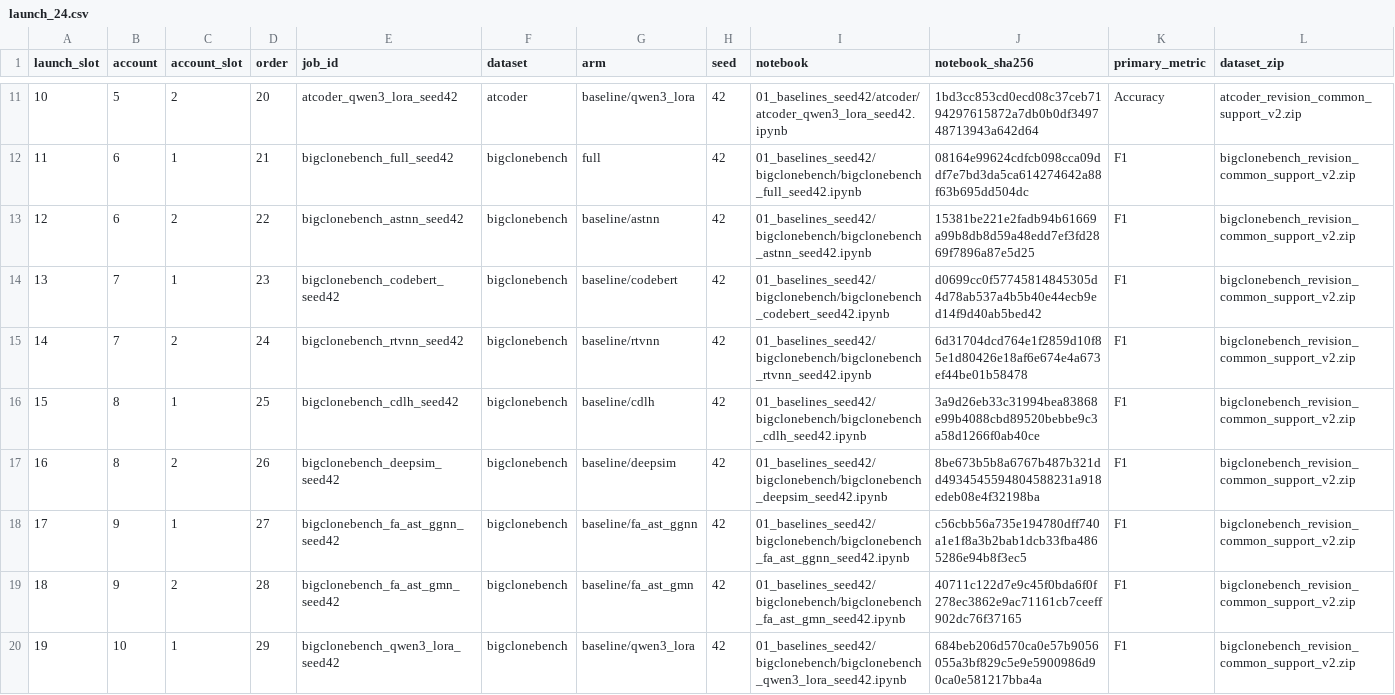
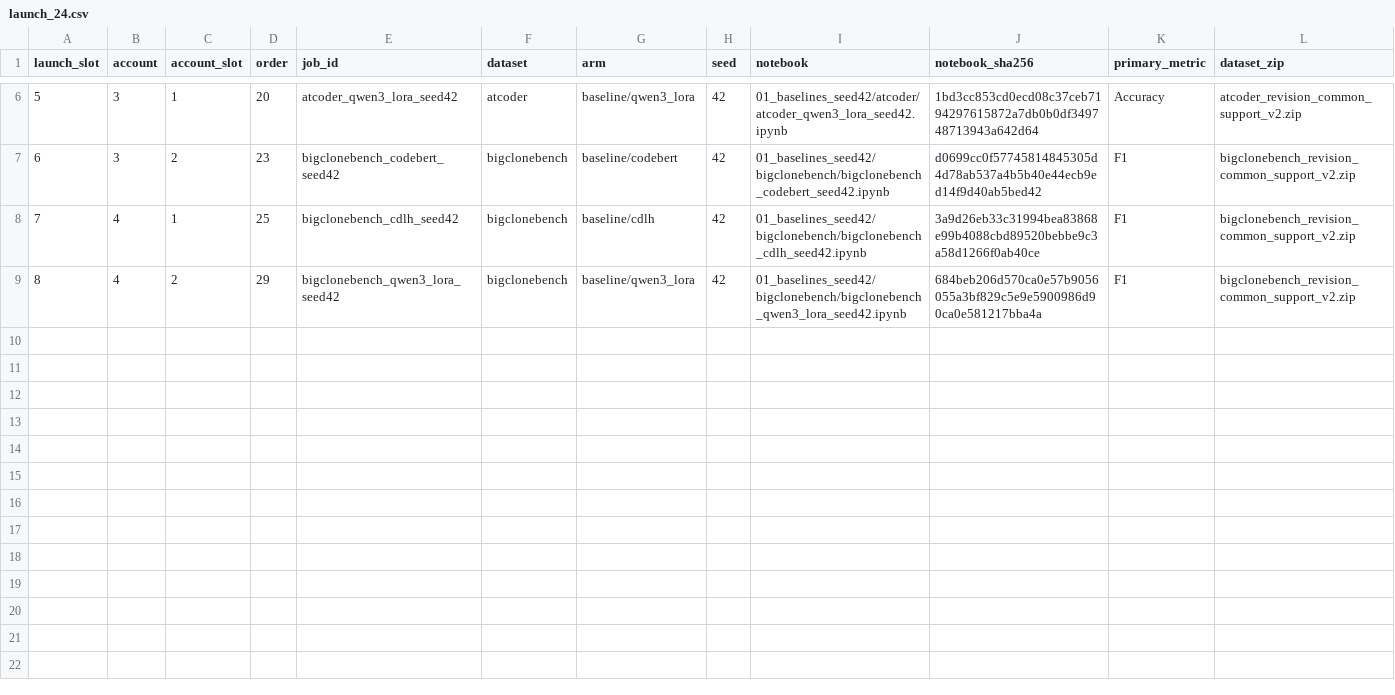
Before and after one commit to Knowledge4Software/Spectral-Software, a CSV file: revision/queues/launch_24.csv, drawn as a sheet; only a part is shown, gaps mark what is left out; removed rows and columns are numbered as before the commit, all else as after; rows hold the shown columns only; the diff covers the shown part only; the diff names each change by its address in the sheet, - before the commit and + after, or states it on an @@ line.

Commit message:
Review AtCoder and BigCloneBench revision outputs

```diff
--- a/revision/queues/launch_24.csv
+++ b/revision/queues/launch_24.csv
@@ column A (launch_slot) renumbered from row 2 down @@
-B6 (account): 5
+B6 (account): 3
-C6 (account_slot): 2
+C6 (account_slot): 1
-row 12: 11 | 6 | 1 | 21 | bigclonebench_full_seed42 | bigclonebench | full | 42 | 01_baselines_seed42/bigclonebench/bigclonebench_full_seed42.ipynb | 08164e99624cdfcb098cca09ddf7e7bd3da5ca614274642a88f63b695dd504dc | F1 | bigclonebench_revision_common_support_v2.zip
-row 13: 12 | 6 | 2 | 22 | bigclonebench_astnn_seed42 | bigclonebench | baseline/astnn | 42 | 01_baselines_seed42/bigclonebench/bigclonebench_astnn_seed42.ipynb | 15381be221e2fadb94b61669a99b8db8d59a48edd7ef3fd2869f7896a87e5d25 | F1 | bigclonebench_revision_common_support_v2.zip
-B7 (account): 7
+B7 (account): 3
-C7 (account_slot): 1
+C7 (account_slot): 2
-row 15: 14 | 7 | 2 | 24 | bigclonebench_rtvnn_seed42 | bigclonebench | baseline/rtvnn | 42 | 01_baselines_seed42/bigclonebench/bigclonebench_rtvnn_seed42.ipynb | 6d31704dcd764e1f2859d10f85e1d80426e18af6e674e4a673ef44be01b58478 | F1 | bigclonebench_revision_common_support_v2.zip
-B8 (account): 8
+B8 (account): 4
-row 17: 16 | 8 | 2 | 26 | bigclonebench_deepsim_seed42 | bigclonebench | baseline/deepsim | 42 | 01_baselines_seed42/bigclonebench/bigclonebench_deepsim_seed42.ipynb | 8be673b5b8a6767b487b321dd4934545594804588231a918edeb08e4f32198ba | F1 | bigclonebench_revision_common_support_v2.zip
-row 18: 17 | 9 | 1 | 27 | bigclonebench_fa_ast_ggnn_seed42 | bigclonebench | baseline/fa_ast_ggnn | 42 | 01_baselines_seed42/bigclonebench/bigclonebench_fa_ast_ggnn_seed42.ipynb | c56cbb56a735e194780dff740a1e1f8a3b2bab1dcb33fba4865286e94b8f3ec5 | F1 | bigclonebench_revision_common_support_v2.zip
-row 19: 18 | 9 | 2 | 28 | bigclonebench_fa_ast_gmn_seed42 | bigclonebench | baseline/fa_ast_gmn | 42 | 01_baselines_seed42/bigclonebench/bigclonebench_fa_ast_gmn_seed42.ipynb | 40711c122d7e9c45f0bda6f0f278ec3862e9ac71161cb7ceeff902dc76f37165 | F1 | bigclonebench_revision_common_support_v2.zip
-B9 (account): 10
+B9 (account): 4
-C9 (account_slot): 1
+C9 (account_slot): 2
```
Also changed, not shown: 5 removed rows and 7 edited cells elsewhere in this file, revision/results/run_progress.csv, 10 other files.
